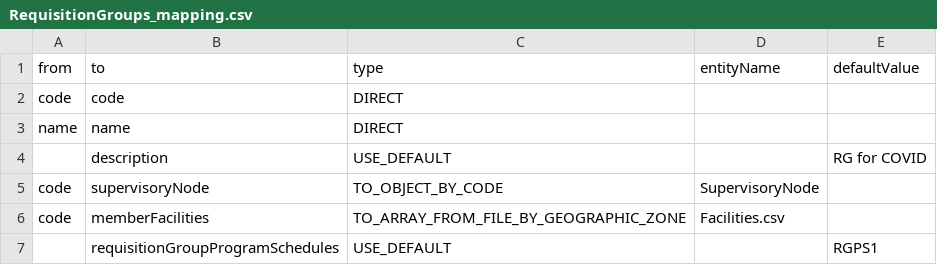
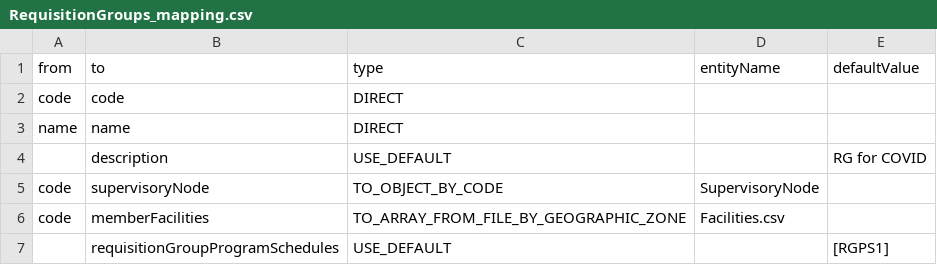
Before and after one commit to OpenLMIS-COVID/covid-configuration, a CSV file: mappings/RequisitionGroups_mapping.csv, drawn as a sheet.

```diff
--- a/mappings/RequisitionGroups_mapping.csv
+++ b/mappings/RequisitionGroups_mapping.csv
@@ -6,2 +6,2 @@ code,supervisoryNode,TO_OBJECT_BY_CODE,SupervisoryNode,
 code,memberFacilities,TO_ARRAY_FROM_FILE_BY_GEOGRAPHIC_ZONE,Facilities.csv,
-,requisitionGroupProgramSchedules,USE_DEFAULT,,RGPS1
+,requisitionGroupProgramSchedules,USE_DEFAULT,,[RGPS1]
```
Also changed, not shown: mappings/SupervisoryNodes_mapping.csv.
